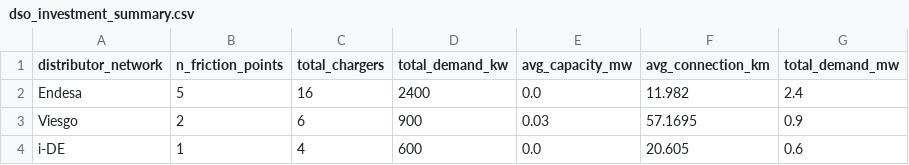
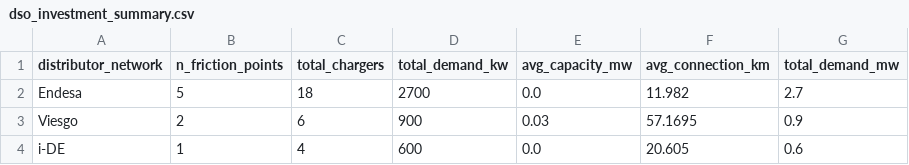
Before and after one commit to nicolaswilches/iberdrola-ev-network, a CSV file: output/dso_investment_summary.csv, drawn as a sheet.

```diff
--- a/output/dso_investment_summary.csv
+++ b/output/dso_investment_summary.csv
@@ -1,3 +1,3 @@
 distributor_network,n_friction_points,total_chargers,total_demand_kw,avg_capacity_mw,avg_connection_km,total_demand_mw
-Endesa,5,16,2400,0.0,11.982,2.4
+Endesa,5,18,2700,0.0,11.982,2.7
 Viesgo,2,6,900,0.03,57.1695,0.9
```
Also changed, not shown: output/File_2.csv, output/File_3.csv, 18 other files.
